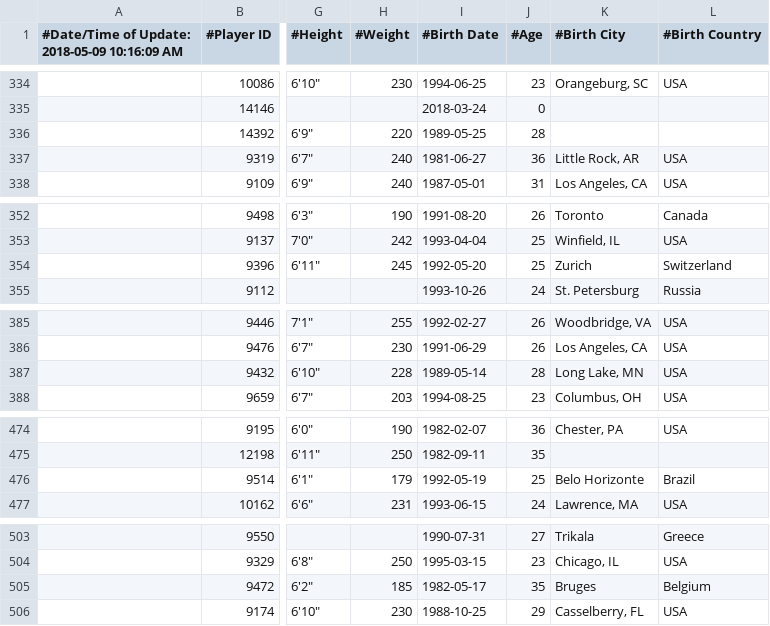
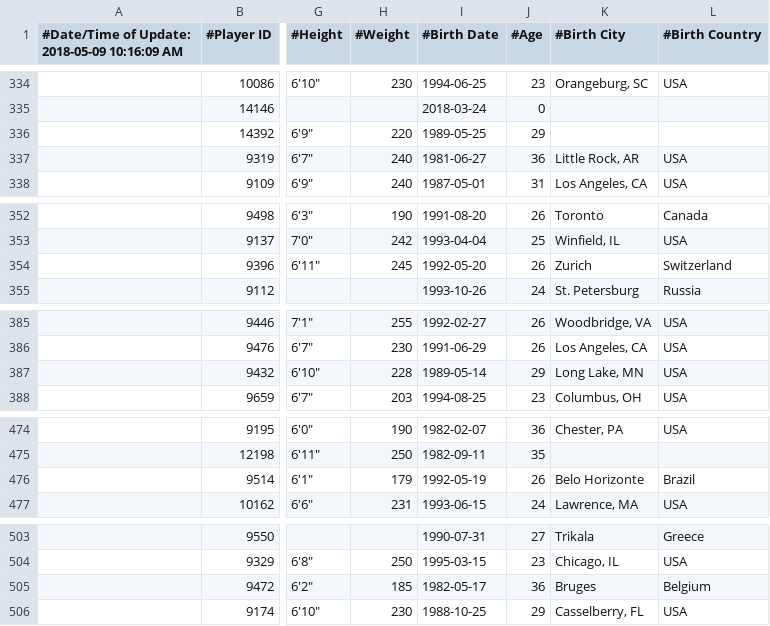
Before and after one commit to allan918/final-project, a CSV file: data/nba.csv, drawn as a sheet; only a part is shown, gaps mark what is left out; the diff covers the shown part only; the diff names each change by its address in the sheet, - before the commit and + after, or states it on an @@ line.

```diff
--- a/data/nba.csv
+++ b/data/nba.csv
-J336 (#Age): 28
+J336 (#Age): 29
-J354 (#Age): 25
+J354 (#Age): 26
-J387 (#Age): 28
+J387 (#Age): 29
-J476 (#Age): 25
+J476 (#Age): 26
-J505 (#Age): 35
+J505 (#Age): 36
```
Also changed, not shown: 19 edited cells elsewhere in this file, 2 other files.
